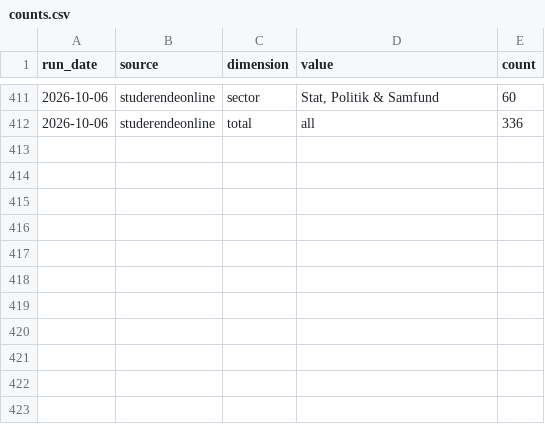
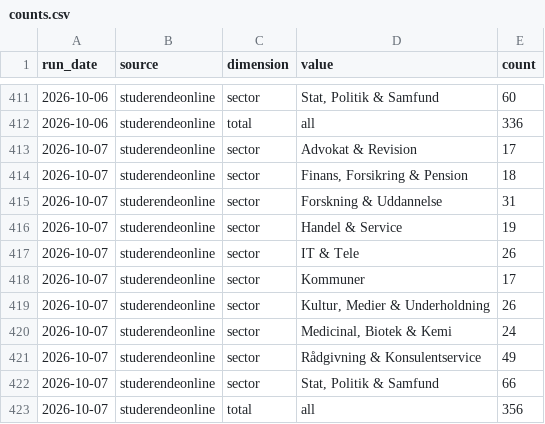
Before and after one commit to josannes/copenhagen-student-jobs, a CSV file: data/export/counts.csv, drawn as a sheet; only a part is shown, gaps mark what is left out; the diff names each change by its address in the sheet, - before the commit and + after, or states it on an @@ line.

Commit message:
Update data 2026-10-07

```diff
--- a/data/export/counts.csv
+++ b/data/export/counts.csv
+row 413: 2026-10-07 | studerendeonline | sector | Advokat & Revision | 17
+row 414: 2026-10-07 | studerendeonline | sector | Finans, Forsikring & Pension | 18
+row 415: 2026-10-07 | studerendeonline | sector | Forskning & Uddannelse | 31
+row 416: 2026-10-07 | studerendeonline | sector | Handel & Service | 19
+row 417: 2026-10-07 | studerendeonline | sector | IT & Tele | 26
+row 418: 2026-10-07 | studerendeonline | sector | Kommuner | 17
+row 419: 2026-10-07 | studerendeonline | sector | Kultur, Medier & Underholdning | 26
+row 420: 2026-10-07 | studerendeonline | sector | Medicinal, Biotek & Kemi | 24
+row 421: 2026-10-07 | studerendeonline | sector | Rådgivning & Konsulentservice | 49
+row 422: 2026-10-07 | studerendeonline | sector | Stat, Politik & Samfund | 66
+row 423: 2026-10-07 | studerendeonline | total | all | 356
```
Also changed, not shown: 2 other files.
